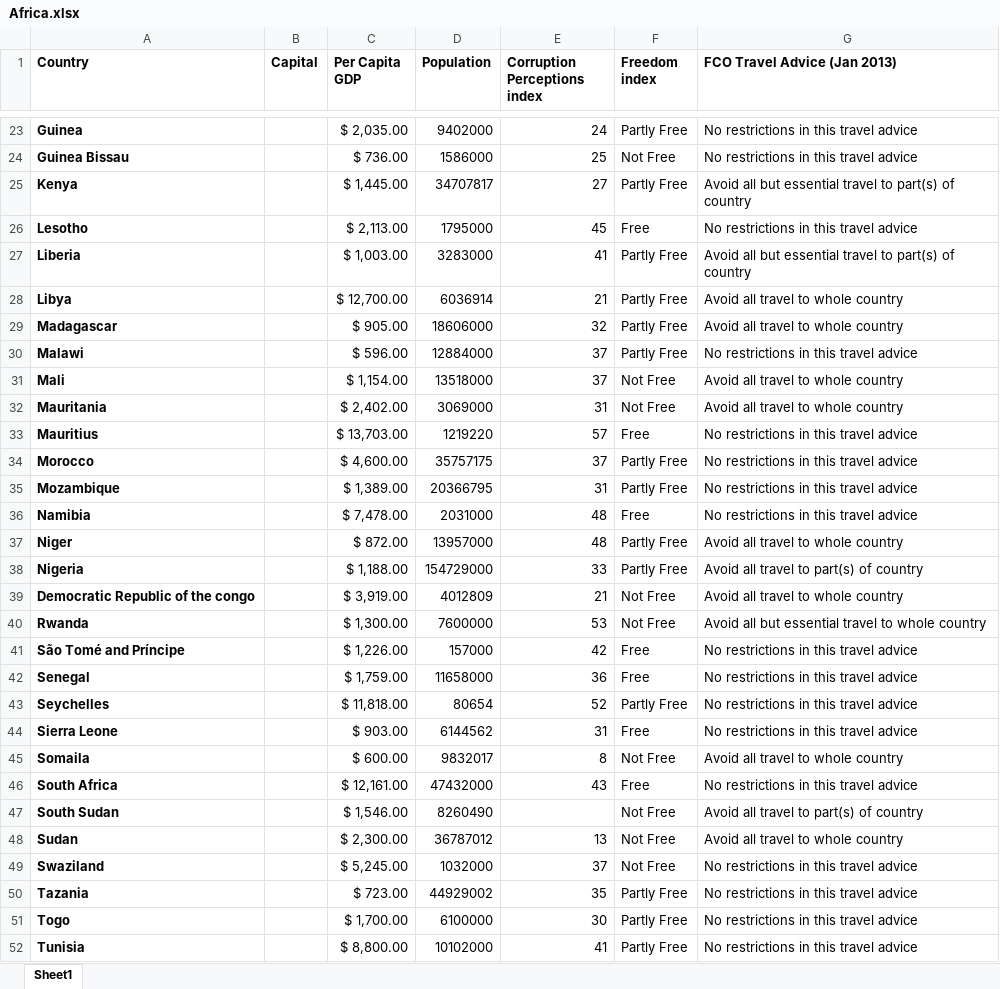
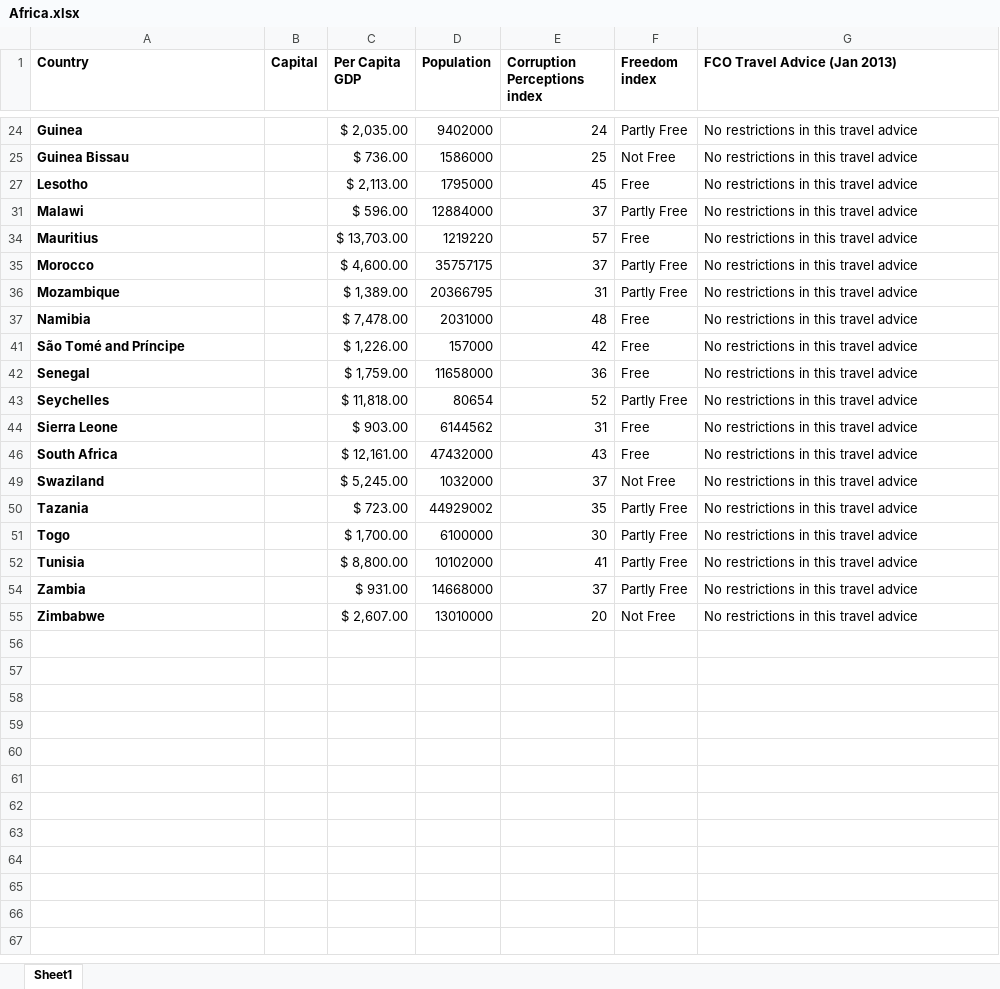
Before and after one commit to scottdavidcraig/Talks, an Excel workbook: Africa.xlsx, sheet Sheet1, drawn as a sheet; only a part is shown, gaps mark what is left out; the shorter side is filled out with more unchanged rows; values as stored, in another font and other column widths than the file's, no borders; conditional formats not drawn; the diff covers the shown part only; the diff names each change by its address in the sheet, - before the commit and + after, or states it on an @@ line.

Commit message:
Added Conditional formatting and Filtering
Added Conditional formatting and filtered candidate countries by FCO
travel advice

```diff
--- a/Africa.xlsx (sheet Sheet1)
+++ b/Africa.xlsx (sheet Sheet1)
@@ row 25 hidden: Kenya |  | $ 1,445.00 | 34707817 | 27 | Partly Free | Avoid all but essential travel to part(s) of country @@
@@ row 27 hidden: Liberia |  | $ 1,003.00 | 3283000 | 41 | Partly Free | Avoid all but essential travel to part(s) of country @@
@@ row 28 hidden: Libya |  | $ 12,700.00 | 6036914 | 21 | Partly Free | Avoid all travel to whole country @@
@@ row 29 hidden: Madagascar |  | $ 905.00 | 18606000 | 32 | Partly Free | Avoid all travel to whole country @@
@@ row 31 hidden: Mali |  | $ 1,154.00 | 13518000 | 37 | Not Free | Avoid all travel to whole country @@
@@ row 32 hidden: Mauritania |  | $ 2,402.00 | 3069000 | 31 | Not Free | Avoid all travel to whole country @@
@@ row 37 hidden: Niger |  | $ 872.00 | 13957000 | 48 | Partly Free | Avoid all travel to whole country @@
@@ row 38 hidden: Nigeria |  | $ 1,188.00 | 154729000 | 33 | Partly Free | Avoid all travel to part(s) of country @@
@@ row 39 hidden: Democratic Republic of the congo |  | $ 3,919.00 | 4012809 | 21 | Not Free | Avoid all travel to whole country @@
@@ row 40 hidden: Rwanda |  | $ 1,300.00 | 7600000 | 53 | Not Free | Avoid all but essential travel to whole country @@
@@ row 45 hidden: Somaila |  | $ 600.00 | 9832017 | 8 | Not Free | Avoid all travel to whole country @@
@@ row 47 hidden: South Sudan |  | $ 1,546.00 | 8260490 |  | Not Free | Avoid all travel to part(s) of country @@
@@ row 48 hidden: Sudan |  | $ 2,300.00 | 36787012 | 13 | Not Free | Avoid all travel to whole country @@
```
Also changed, not shown: 14 hidden or unhidden rows elsewhere in this sheet.
